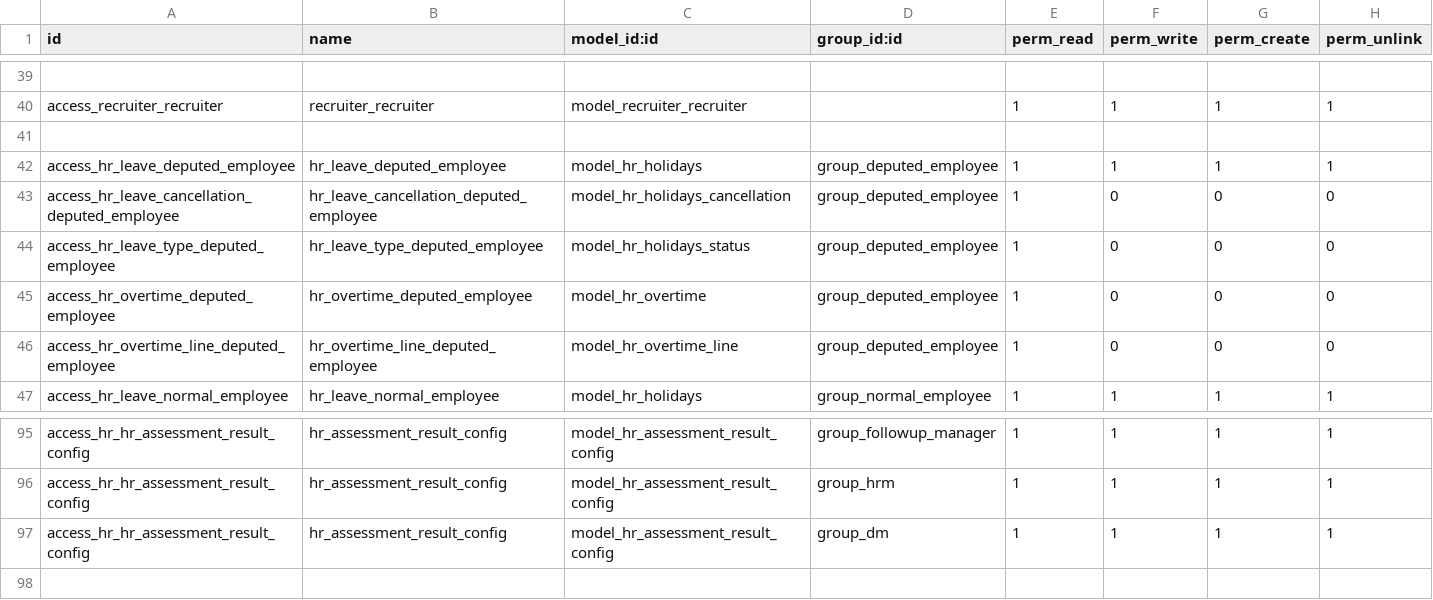
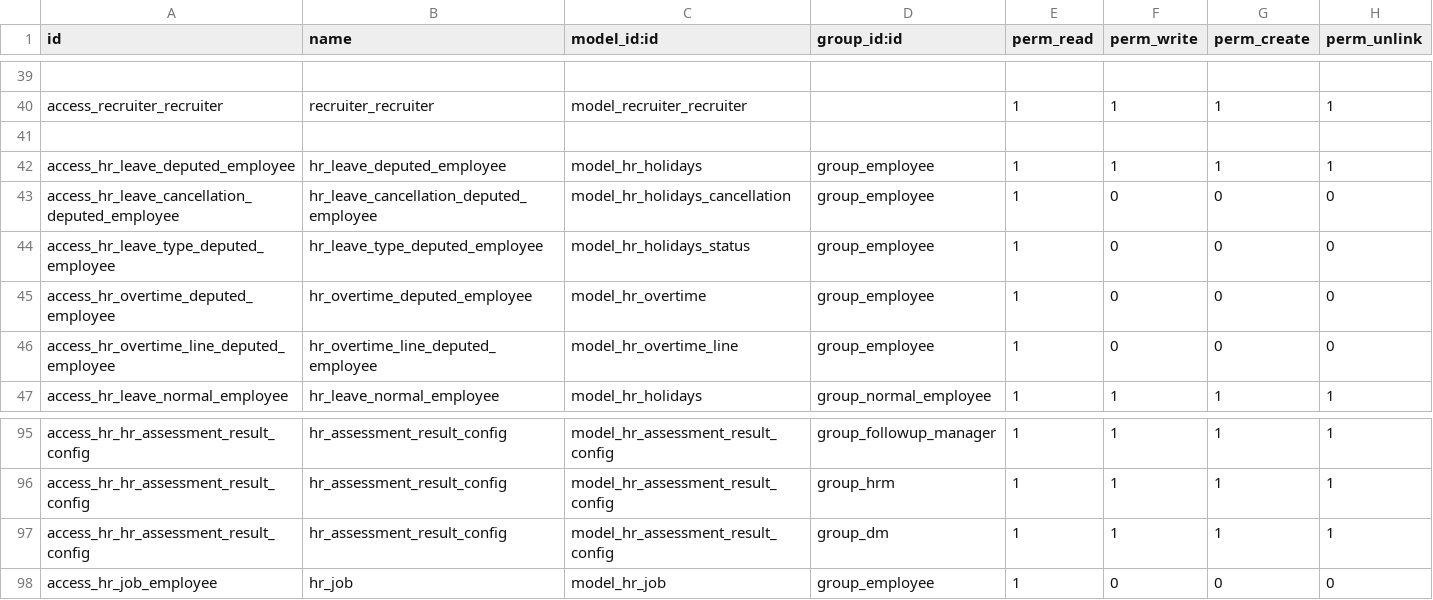
Before and after one commit to rouag/orvea, a CSV file: smart_hr/security/ir.model.access.csv, drawn as a sheet; only a part is shown, gaps mark what is left out.

```diff
--- a/smart_hr/security/ir.model.access.csv
+++ b/smart_hr/security/ir.model.access.csv
@@ -41,7 +41,7 @@ access_recruiter_recruiter,recruiter_recruiter,model_recruiter_recruiter,,1,1,1,
 ,,,,,,,
-access_hr_leave_deputed_employee,hr_leave_deputed_employee,model_hr_holidays,group_deputed_employee,1,1,1,1
-access_hr_leave_cancellation_deputed_employee,hr_leave_cancellation_deputed_employee,model_hr_holidays_cancellation,group_deputed_employee,1,0,0,0
-access_hr_leave_type_deputed_employee,hr_leave_type_deputed_employee,model_hr_holidays_status,group_deputed_employee,1,0,0,0
-access_hr_overtime_deputed_employee,hr_overtime_deputed_employee,model_hr_overtime,group_deputed_employee,1,0,0,0
-access_hr_overtime_line_deputed_employee,hr_overtime_line_deputed_employee,model_hr_overtime_line,group_deputed_employee,1,0,0,0
+access_hr_leave_deputed_employee,hr_leave_deputed_employee,model_hr_holidays,group_employee,1,1,1,1
+access_hr_leave_cancellation_deputed_employee,hr_leave_cancellation_deputed_employee,model_hr_holidays_cancellation,group_employee,1,0,0,0
+access_hr_leave_type_deputed_employee,hr_leave_type_deputed_employee,model_hr_holidays_status,group_employee,1,0,0,0
+access_hr_overtime_deputed_employee,hr_overtime_deputed_employee,model_hr_overtime,group_employee,1,0,0,0
+access_hr_overtime_line_deputed_employee,hr_overtime_line_deputed_employee,model_hr_overtime_line,group_employee,1,0,0,0
 access_hr_leave_normal_employee,hr_leave_normal_employee,model_hr_holidays,group_normal_employee,1,1,1,1
@@ -97 +97,2 @@ access_hr_hr_assessment_result_config,hr_assessment_result_config,model_hr_asses
 access_hr_hr_assessment_result_config,hr_assessment_result_config,model_hr_assessment_result_config,group_dm,1,1,1,1
+access_hr_job_employee,hr_job,model_hr_job,group_employee,1,0,0,0
```
Also changed, not shown: 4 other files.
